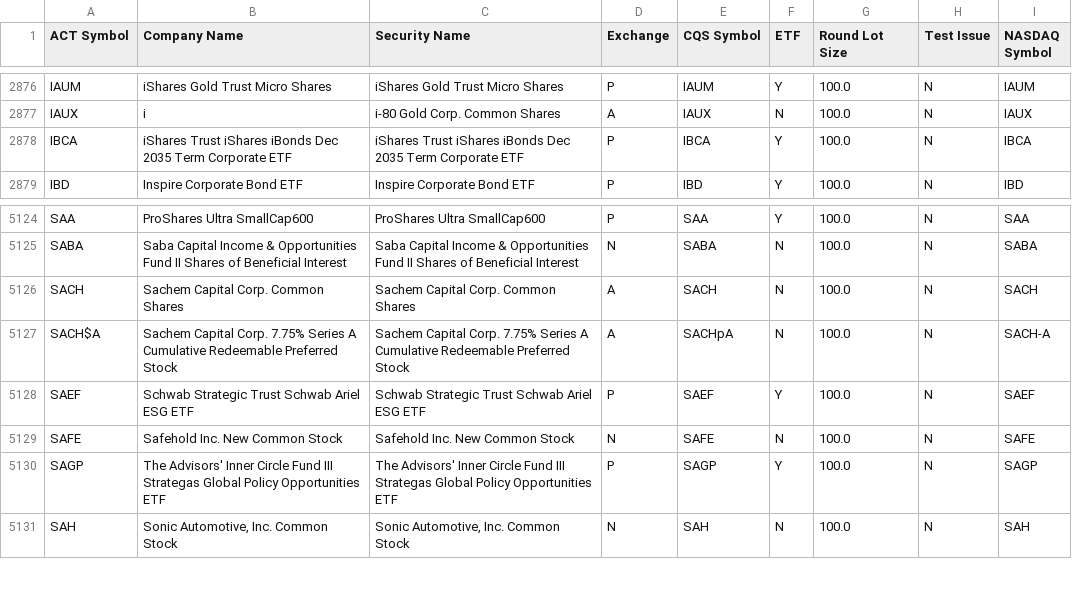
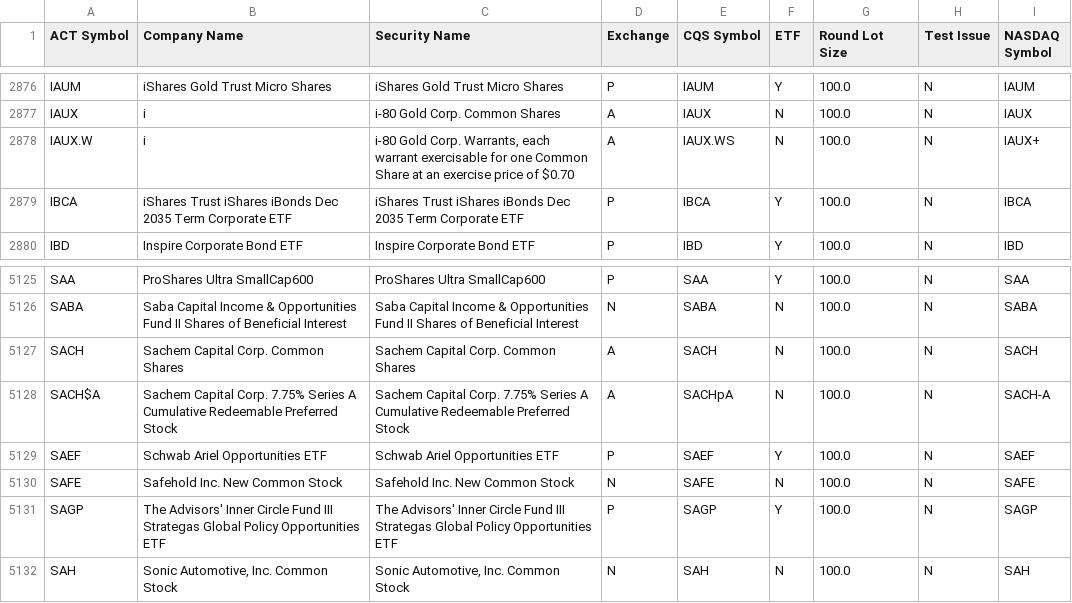
Before and after one commit to datasets/nyse-other-listings, a CSV file: data/other-listed.csv, drawn as a sheet; only a part is shown, gaps mark what is left out.

```diff
--- a/data/other-listed.csv
+++ b/data/other-listed.csv
@@ -2877,2 +2877,3 @@ IAUM,iShares Gold Trust Micro Shares,iShares Gold Trust Micro Shares,P,IAUM,Y,10
 IAUX,i,i-80 Gold Corp. Common Shares,A,IAUX,N,100.0,N,IAUX
+IAUX.W,i,"i-80 Gold Corp. Warrants, each warrant exercisable for one Common Share at an exercise price of $0.70",A,IAUX.WS,N,100.0,N,IAUX+
 IBCA,iShares Trust iShares iBonds Dec 2035 Term Corporate ETF,iShares Trust iShares iBonds Dec 2035 Term Corporate ETF,P,IBCA,Y,100.0,N,IBCA
@@ -5127,3 +5128,3 @@ SACH,Sachem Capital Corp. Common Shares,Sachem Capital Corp. Common Shares,A,SAC
 SACH$A,Sachem Capital Corp. 7.75% Series A Cumulative Redeemable Preferred Stock,Sachem Capital Corp. 7.75% Series A Cumulative Redeemable Preferred Stock,A,SACHpA,N,100.0,N,SACH-A
-SAEF,Schwab Strategic Trust Schwab Ariel ESG ETF,Schwab Strategic Trust Schwab Ariel ESG ETF,P,SAEF,Y,100.0,N,SAEF
+SAEF,Schwab Ariel Opportunities ETF,Schwab Ariel Opportunities ETF,P,SAEF,Y,100.0,N,SAEF
 SAFE,Safehold Inc. New Common Stock ,Safehold Inc. New Common Stock ,N,SAFE,N,100.0,N,SAFE
```
